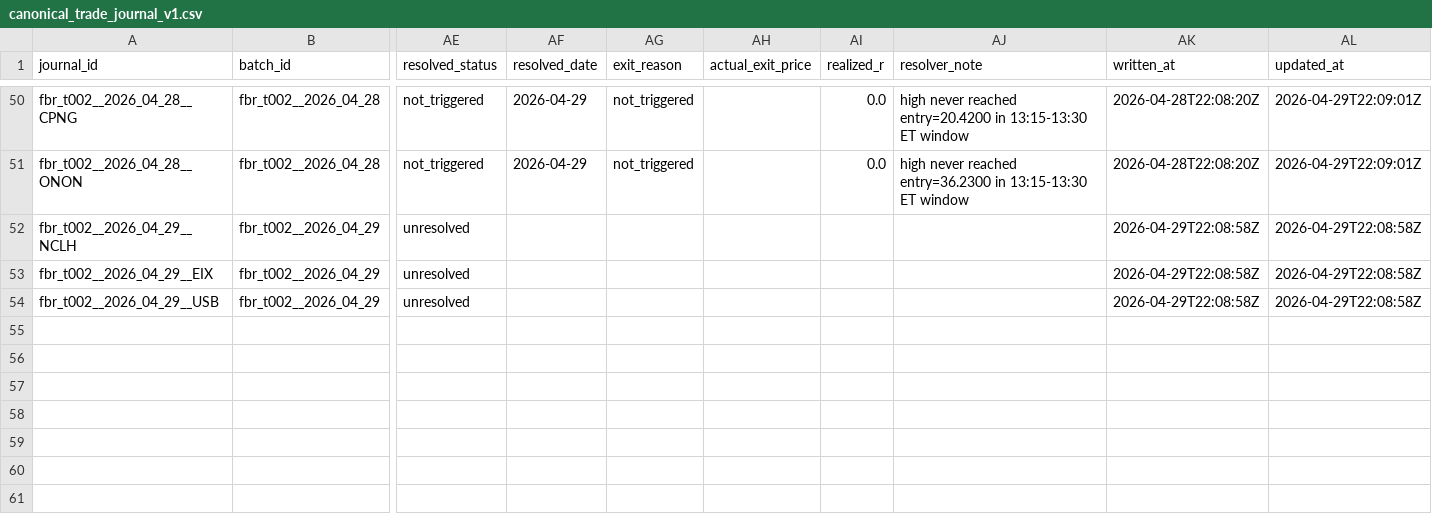
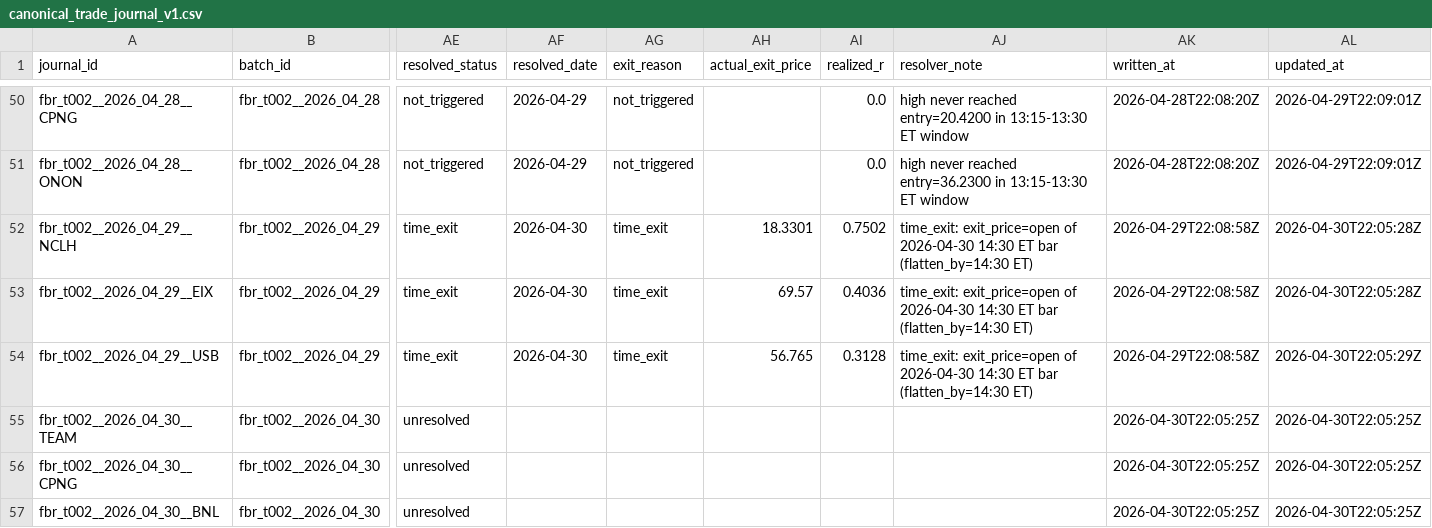
Before and after one commit to algoAIassistant/intraday_trading, a CSV file: 2_0_agent_engineering/engineering_trade_journal/canonical_trade_journal_v1.csv, drawn as a sheet; only a part is shown, gaps mark what is left out; rows hold the shown columns only; the diff names each change by its address in the sheet, - before the commit and + after, or states it on an @@ line.

```diff
--- a/2_0_agent_engineering/engineering_trade_journal/canonical_trade_journal_v1.csv
+++ b/2_0_agent_engineering/engineering_trade_journal/canonical_trade_journal_v1.csv
-AE52:AE54 (resolved_status): unresolved
+AE52:AE54 (resolved_status): time_exit
-AF52:AF54 (resolved_date): (empty)
+AF52:AF54 (resolved_date): 2026-04-30
-AG52:AG54 (exit_reason): (empty)
+AG52:AG54 (exit_reason): time_exit
-AH52 (actual_exit_price): (empty)
+AH52 (actual_exit_price): 18.3301
-AI52 (realized_r): (empty)
+AI52 (realized_r): 0.7502
-AJ52:AJ54 (resolver_note): (empty)
+AJ52:AJ54 (resolver_note): time_exit: exit_price=open of 2026-04-30 14:30 ET bar (flatten_by=14:30 ET)
-AL52:AL53 (updated_at): 2026-04-29T22:08:58Z
+AL52:AL53 (updated_at): 2026-04-30T22:05:28Z
-AH53 (actual_exit_price): (empty)
+AH53 (actual_exit_price): 69.57
-AI53 (realized_r): (empty)
+AI53 (realized_r): 0.4036
-AH54 (actual_exit_price): (empty)
+AH54 (actual_exit_price): 56.765
-AI54 (realized_r): (empty)
+AI54 (realized_r): 0.3128
-AL54 (updated_at): 2026-04-29T22:08:58Z
+AL54 (updated_at): 2026-04-30T22:05:29Z
+row 55: fbr_t002__2026_04_30__TEAM | fbr_t002__2026_04_30 | unresolved |  |  |  |  |  | 2026-04-30T22:05:25Z | 2026-04-30T22:05:25Z
+row 56: fbr_t002__2026_04_30__CPNG | fbr_t002__2026_04_30 | unresolved |  |  |  |  |  | 2026-04-30T22:05:25Z | 2026-04-30T22:05:25Z
+row 57: fbr_t002__2026_04_30__BNL | fbr_t002__2026_04_30 | unresolved |  |  |  |  |  | 2026-04-30T22:05:25Z | 2026-04-30T22:05:25Z
```
